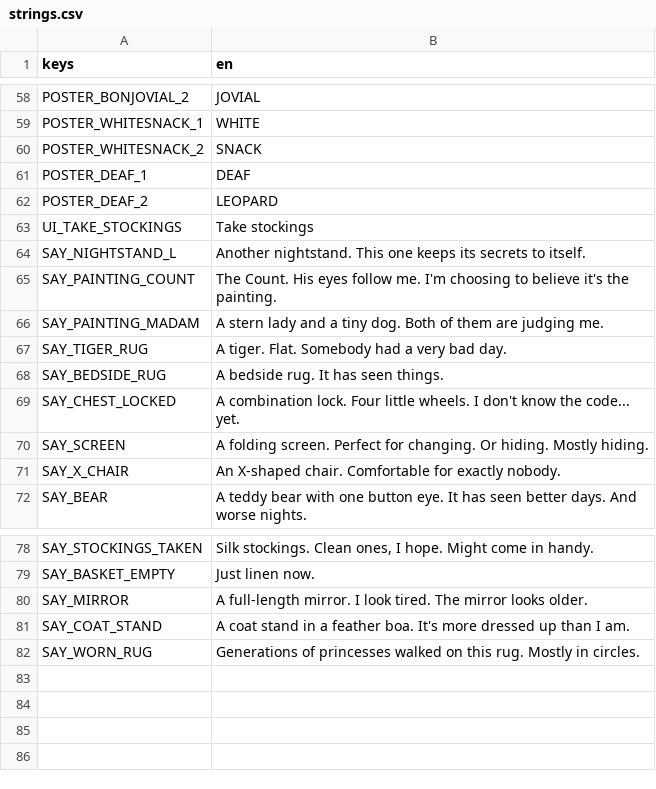
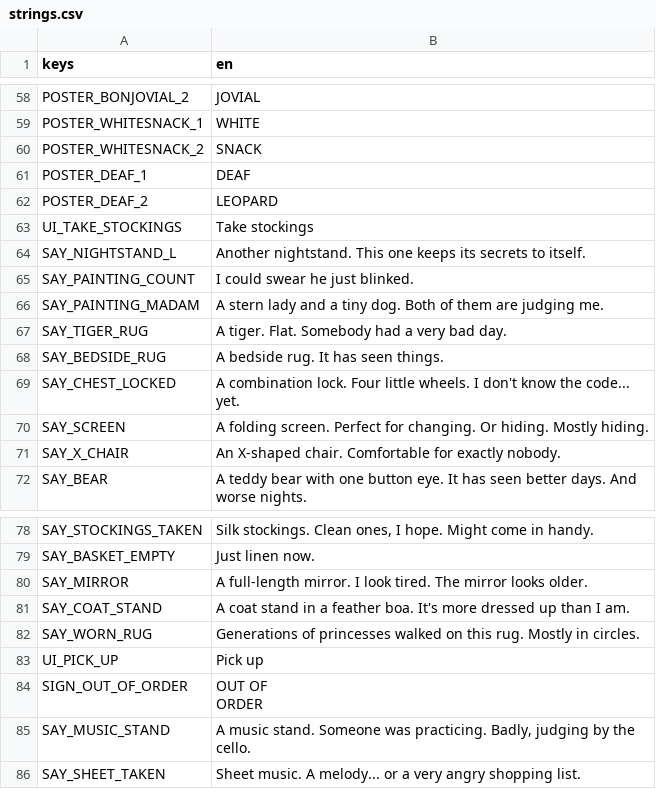
Before and after one commit to CellTimesCell/realchemy, a CSV file: game/data/i18n/strings.csv, drawn as a sheet; only a part is shown, gaps mark what is left out.

```diff
--- a/game/data/i18n/strings.csv
+++ b/game/data/i18n/strings.csv
@@ -70,3 +70,3 @@ UI_TAKE_STOCKINGS,Take stockings
 SAY_NIGHTSTAND_L,Another nightstand. This one keeps its secrets to itself.
-SAY_PAINTING_COUNT,The Count. His eyes follow me. I'm choosing to believe it's the painting.
+SAY_PAINTING_COUNT,I could swear he just blinked.
 SAY_PAINTING_MADAM,A stern lady and a tiny dog. Both of them are judging me.
@@ -88 +88,6 @@ SAY_COAT_STAND,A coat stand in a feather boa. It's more dressed up than I am.
 SAY_WORN_RUG,Generations of princesses walked on this rug. Mostly in circles.
+UI_PICK_UP,Pick up
+SIGN_OUT_OF_ORDER,"OUT OF
+ORDER"
+SAY_MUSIC_STAND,"A music stand. Someone was practicing. Badly, judging by the cello."
+SAY_SHEET_TAKEN,Sheet music. A melody... or a very angry shopping list.
```
Also changed, not shown: 10 other files.
